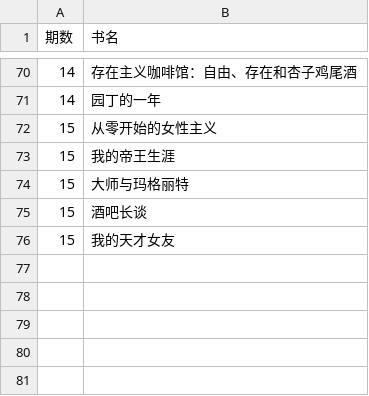
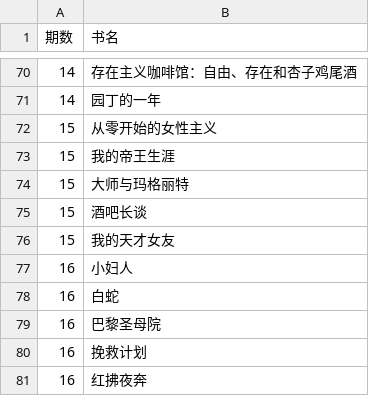
Before and after one commit to oct-2/FSRC, a CSV file: booklist.csv, drawn as a sheet; only a part is shown, gaps mark what is left out; the diff names each change by its address in the sheet, - before the commit and + after, or states it on an @@ line.

Commit message:
Restore original content in booklist.csv

```diff
--- a/booklist.csv
+++ b/booklist.csv
+row 77: 16 | 小妇人
+row 78: 16 | 白蛇
+row 79: 16 | 巴黎圣母院
+row 80: 16 | 挽救计划
+row 81: 16 | 红拂夜奔
```
